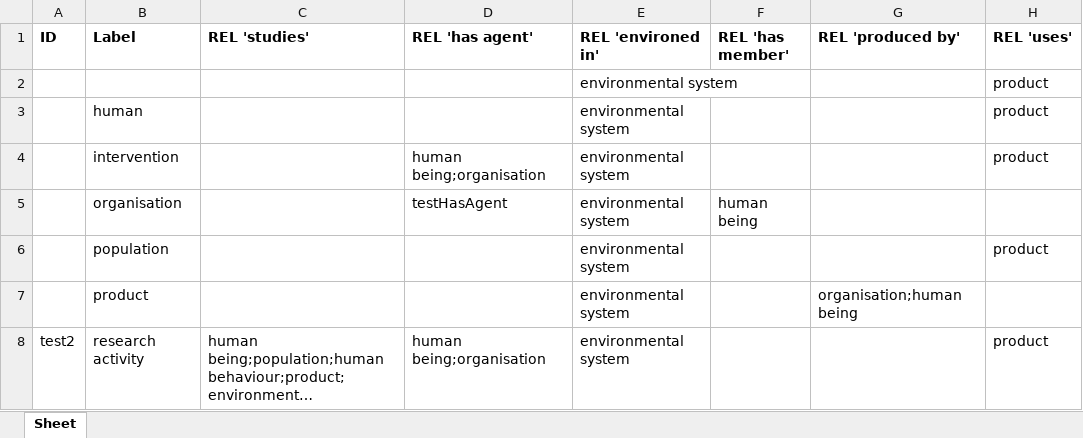
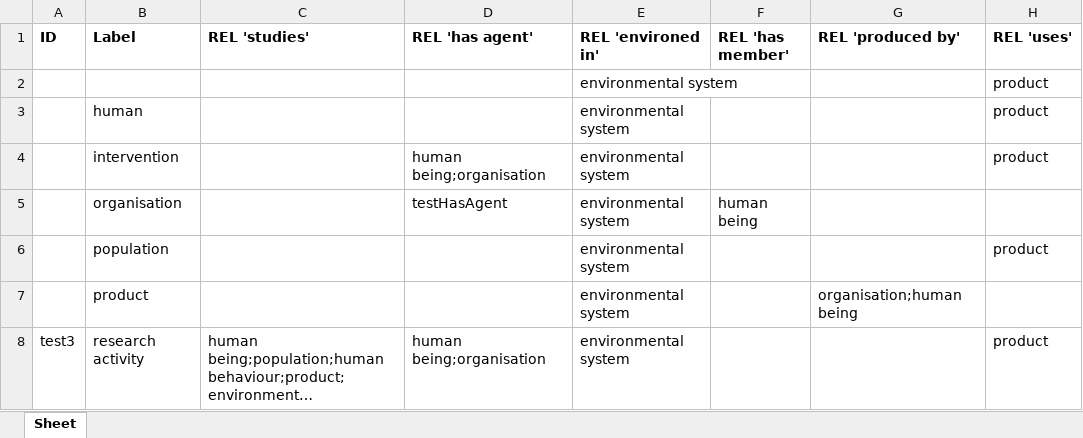
Before and after one commit to jannahastings/addiction-ontology, an Excel workbook: inputs/AddictO_Upper level.xlsx, sheet Sheet, drawn as a sheet; long unchanged cells end in …; values as stored, in another font and other column widths than the file's, no borders; the diff names each change by its address in the sheet, - before the commit and + after, or states it on an @@ line.

Commit message:
Updating AddictO_Upper level.xlsx

```diff
--- a/inputs/AddictO_Upper level.xlsx (sheet Sheet)
+++ b/inputs/AddictO_Upper level.xlsx (sheet Sheet)
-A8 (ID): test2
+A8 (ID): test3
```
